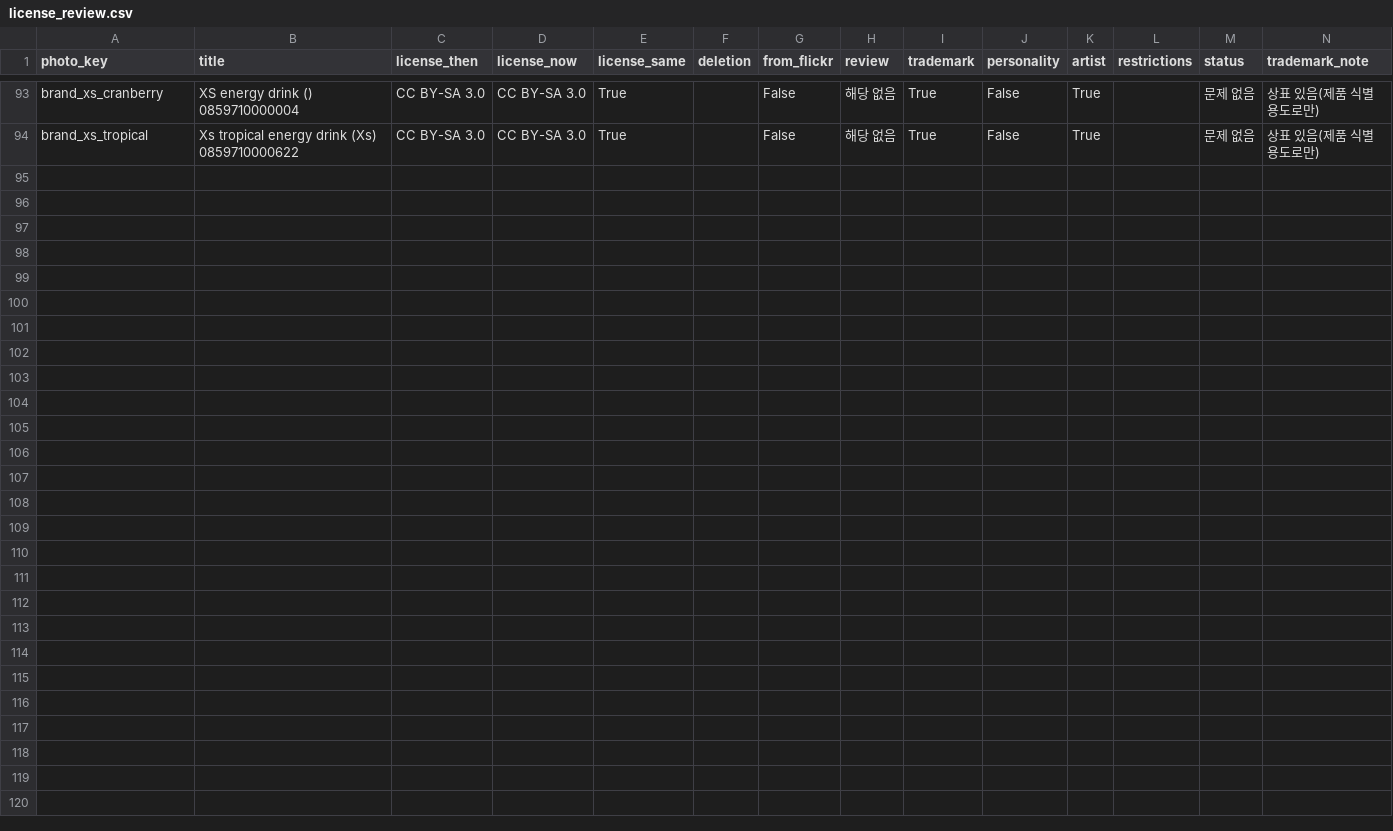
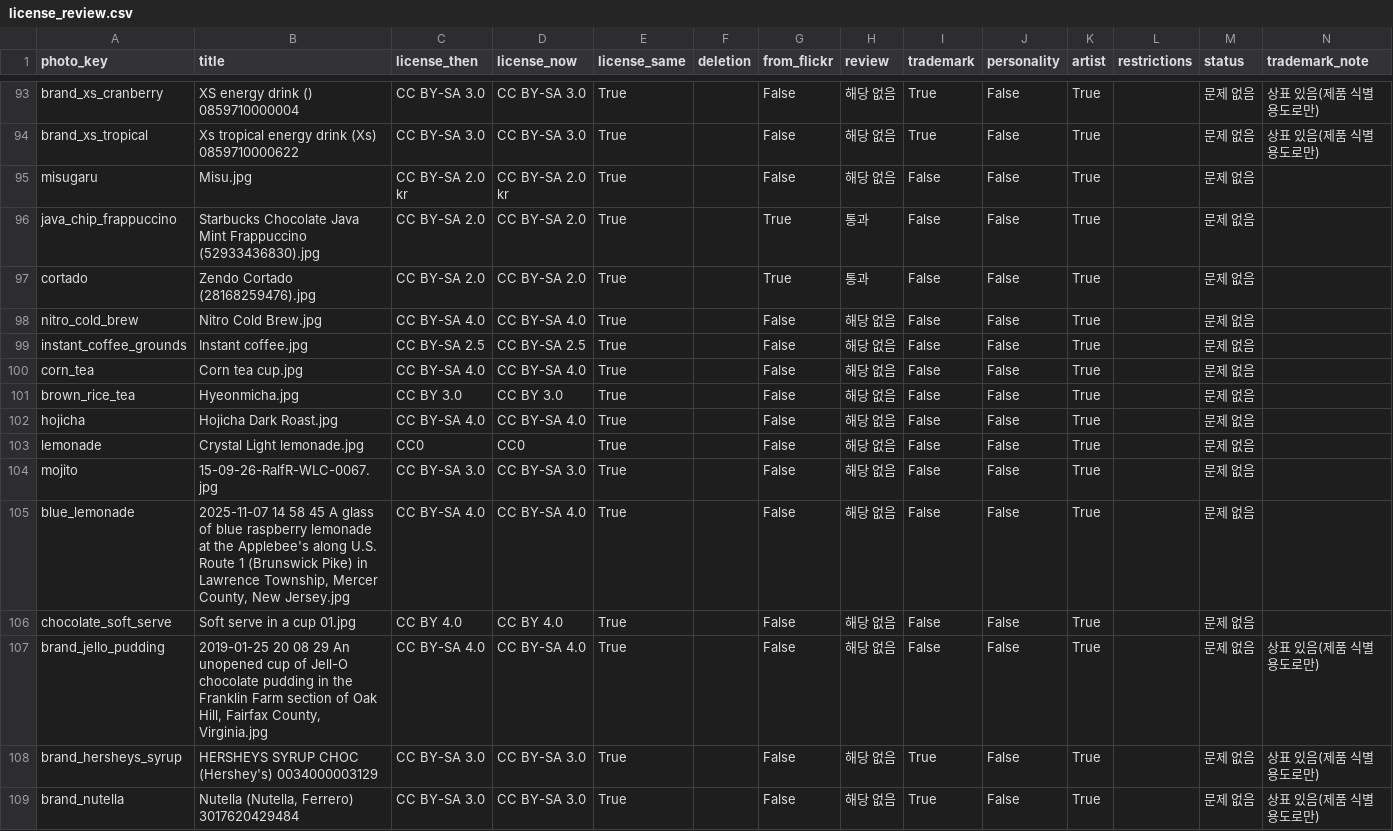
Before and after one commit to kingseungmin423-afk/caffeine-id, a CSV file: assets/photos/license_review.csv, drawn as a sheet; only a part is shown, gaps mark what is left out; the diff names each change by its address in the sheet, - before the commit and + after, or states it on an @@ line.

```diff
--- a/assets/photos/license_review.csv
+++ b/assets/photos/license_review.csv
+row 95: misugaru | Misu.jpg | CC BY-SA 2.0 kr | CC BY-SA 2.0 kr | True |  | False | 해당 없음 | False | False | True |  | 문제 없음
+row 96: java_chip_frappuccino | Starbucks Chocolate Java Mint Frappuccino (52933436830).jpg | CC BY-SA 2.0 | CC BY-SA 2.0 | True |  | True | 통과 | False | False | True |  | 문제 없음
+row 97: cortado | Zendo Cortado (28168259476).jpg | CC BY-SA 2.0 | CC BY-SA 2.0 | True |  | True | 통과 | False | False | True |  | 문제 없음
+row 98: nitro_cold_brew | Nitro Cold Brew.jpg | CC BY-SA 4.0 | CC BY-SA 4.0 | True |  | False | 해당 없음 | False | False | True |  | 문제 없음
+row 99: instant_coffee_grounds | Instant coffee.jpg | CC BY-SA 2.5 | CC BY-SA 2.5 | True |  | False | 해당 없음 | False | False | True |  | 문제 없음
+row 100: corn_tea | Corn tea cup.jpg | CC BY-SA 4.0 | CC BY-SA 4.0 | True |  | False | 해당 없음 | False | False | True |  | 문제 없음
+row 101: brown_rice_tea | Hyeonmicha.jpg | CC BY 3.0 | CC BY 3.0 | True |  | False | 해당 없음 | False | False | True |  | 문제 없음
+row 102: hojicha | Hojicha Dark Roast.jpg | CC BY-SA 4.0 | CC BY-SA 4.0 | True |  | False | 해당 없음 | False | False | True |  | 문제 없음
+row 103: lemonade | Crystal Light lemonade.jpg | CC0 | CC0 | True |  | False | 해당 없음 | False | False | True |  | 문제 없음
+row 104: mojito | 15-09-26-RalfR-WLC-0067.jpg | CC BY-SA 3.0 | CC BY-SA 3.0 | True |  | False | 해당 없음 | False | False | True |  | 문제 없음
+row 105: blue_lemonade | 2025-11-07 14 58 45 A glass of blue raspberry lemonade at the Applebee's along U.S. Route 1 (Brunswick Pike) in Lawrence Township, Mercer County, New Jersey.jpg | CC BY-SA 4.0 | CC BY-SA 4.0 | True |  | False | 해당 없음 | False | False | True |  | 문제 없음
+row 106: chocolate_soft_serve | Soft serve in a cup 01.jpg | CC BY 4.0 | CC BY 4.0 | True |  | False | 해당 없음 | False | False | True |  | 문제 없음
+row 107: brand_jello_pudding | 2019-01-25 20 08 29 An unopened cup of Jell-O chocolate pudding in the Franklin Farm section of Oak Hill, Fairfax County, Virginia.jpg | CC BY-SA 4.0 | CC BY-SA 4.0 | True |  | False | 해당 없음 | False | False | True |  | 문제 없음 | 상표 있음(제품 식별 용도로만)
+row 108: brand_hersheys_syrup | HERSHEYS SYRUP CHOC (Hershey's) 0034000003129 | CC BY-SA 3.0 | CC BY-SA 3.0 | True |  | False | 해당 없음 | True | False | True |  | 문제 없음 | 상표 있음(제품 식별 용도로만)
+row 109: brand_nutella | Nutella (Nutella, Ferrero) 3017620429484 | CC BY-SA 3.0 | CC BY-SA 3.0 | True |  | False | 해당 없음 | True | False | True |  | 문제 없음 | 상표 있음(제품 식별 용도로만)
```
Also changed, not shown: assets/photos/credits.csv, 48 other files.
